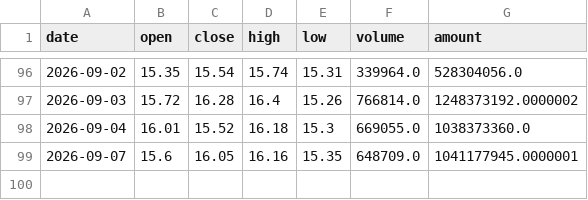
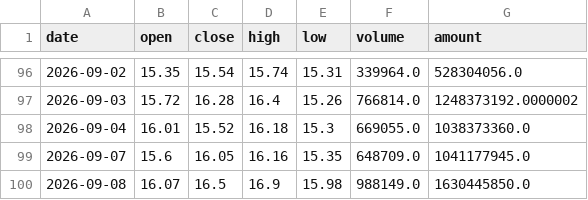
Before and after one commit to yisilian/stock-analyzer, a CSV file: docs/csv_archive/kline_000070_特发信息.csv, drawn as a sheet; only a part is shown, gaps mark what is left out.

```diff
--- a/docs/csv_archive/kline_000070_特发信息.csv
+++ b/docs/csv_archive/kline_000070_特发信息.csv
@@ -98,2 +98,3 @@
 2026-09-04,16.01,15.52,16.18,15.3,669055.0,1038373360.0
-2026-09-07,15.6,16.05,16.16,15.35,648709.0,1041177945.0000001
+2026-09-07,15.6,16.05,16.16,15.35,648709.0,1041177945.0
+2026-09-08,16.07,16.5,16.9,15.98,988149.0,1630445850.0
```
Also changed, not shown: docs/csv_archive/kline_002021_中捷资源.csv, docs/csv_archive/kline_600246_万通发展.csv, 7 other files.
